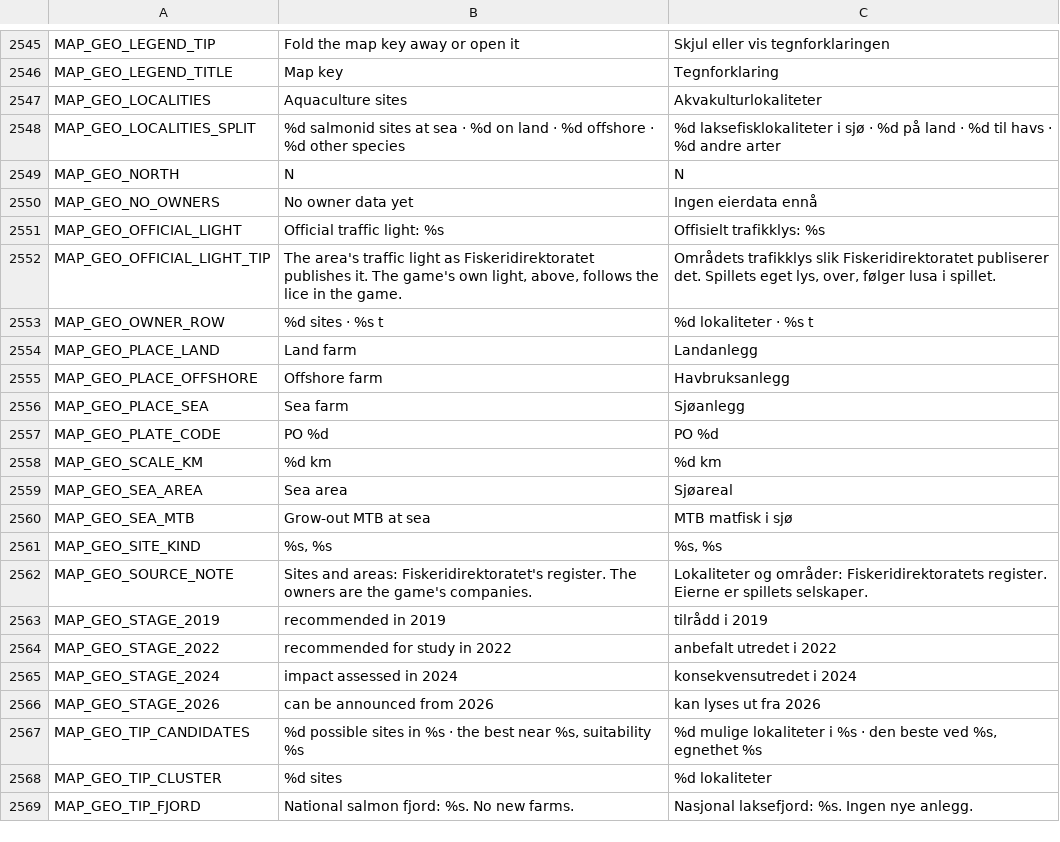
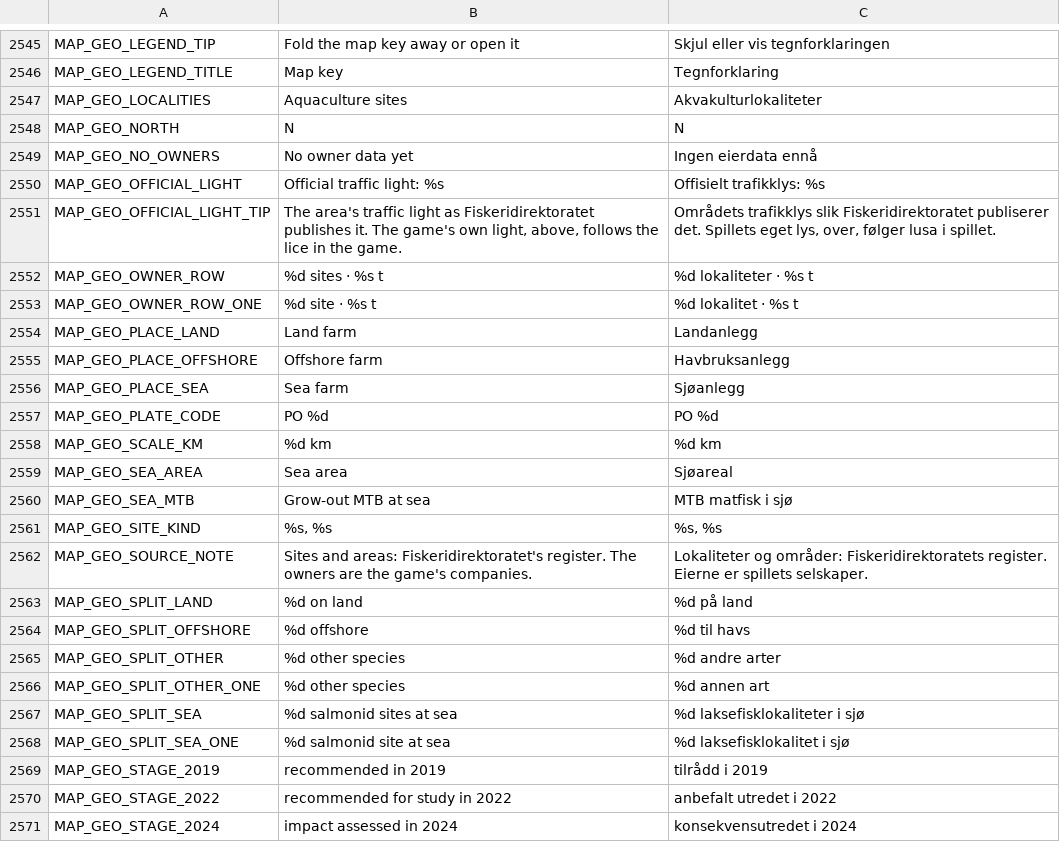
Before and after one commit to frehan83-collab/lakskongen, a CSV file: godot/translations/translations.csv, drawn as a sheet; only a part is shown, gaps mark what is left out; the shorter side is filled out with more unchanged rows; removed rows and columns are numbered as before the commit, all else as after; the diff names each change by its address in the sheet, - before the commit and + after, or states it on an @@ line.

Commit message:
run: geo int C2 review fixes 2 and 4 — the detail split and the cluster tooltip are checked number by number, counts of one read in the singular
Review finding 2 (medium), confirmed: _detail compared only the first
number of the split, and the cluster tooltip check compared
GeoMapTips.cluster() with itself; the review's column swap survived.
The merge also broke that check on geo/int: with B's real player sites
the first cluster it picked lay under the company's PO3 Sør mark, so
the tooltip was the farm's (the merge's one failing check).
- _detail: the four numbers of LocalitiesSplit, read from its text,
  equal [sea, land, offshore salmonid, every other kind] counted from the
  bridge's sites_by_kind in the check itself.
- The cluster tooltip: a cluster the pointer reaches (feature_at says
  "cluster"), preferring one with a major among its owners; expected text
  built from its members' kind bytes and owners in the check (count,
  split, the majors' share), and the split's numbers compared format-free.
- The hav_1 tooltip at both layouts for every possible binding is the
  previous commit's GeoMapHitChecks.

Review finding 4 (low), confirmed: MAP_GEO_OWNER_ROW and
MAP_GEO_LOCALITIES_SPLIT had no singular ("1 lokaliteter").
GeoMapTips.split_text composes the split from MAP_GEO_SPLIT_SEA(_ONE),
_LAND, _OFFSHORE, _OTHER(_ONE) ("1 laksefisklokalitet i sjø", "1 annen
art"); GeoMapTips.owner_row picks MAP_GEO_OWNER_ROW_ONE for 1. The
detail column and the cluster tooltip use both. Translations: 7 new
MAP_GEO_* rows (en/no, sorted tail); MAP_GEO_LOCALITIES_SPLIT, C2's own
row on geo/int only, is removed because the contract test rejects an
unused MAP_GEO_* key.

New: godot/tests/GeoMapReviewChecks.gd (+2: the split for one and many,
the detail column's owner rows and split for a synthetic area summary).

Mutants (each restored): the facts' land/other swap -> 2 checks fail;
the tooltip's swap (the review's) -> 1; the sea part always plural -> 2;
the owner row always plural -> 1. Geo checks alone: checks=150,
failures=0. pytest map, text and translation-merge tests: 48 passed.

```diff
--- a/godot/translations/translations.csv
+++ b/godot/translations/translations.csv
-row 2548: MAP_GEO_LOCALITIES_SPLIT | %d salmonid sites at sea · %d on land · %d offshore · %d other species | %d laksefisklokaliteter i sjø · %d på land · %d til havs · %d andre arter
+row 2553: MAP_GEO_OWNER_ROW_ONE | %d site · %s t | %d lokalitet · %s t
+row 2563: MAP_GEO_SPLIT_LAND | %d on land | %d på land
+row 2564: MAP_GEO_SPLIT_OFFSHORE | %d offshore | %d til havs
+row 2565: MAP_GEO_SPLIT_OTHER | %d other species | %d andre arter
+row 2566: MAP_GEO_SPLIT_OTHER_ONE | %d other species | %d annen art
+row 2567: MAP_GEO_SPLIT_SEA | %d salmonid sites at sea | %d laksefisklokaliteter i sjø
+row 2568: MAP_GEO_SPLIT_SEA_ONE | %d salmonid site at sea | %d laksefisklokalitet i sjø
```
Also changed, not shown: 5 other files.
